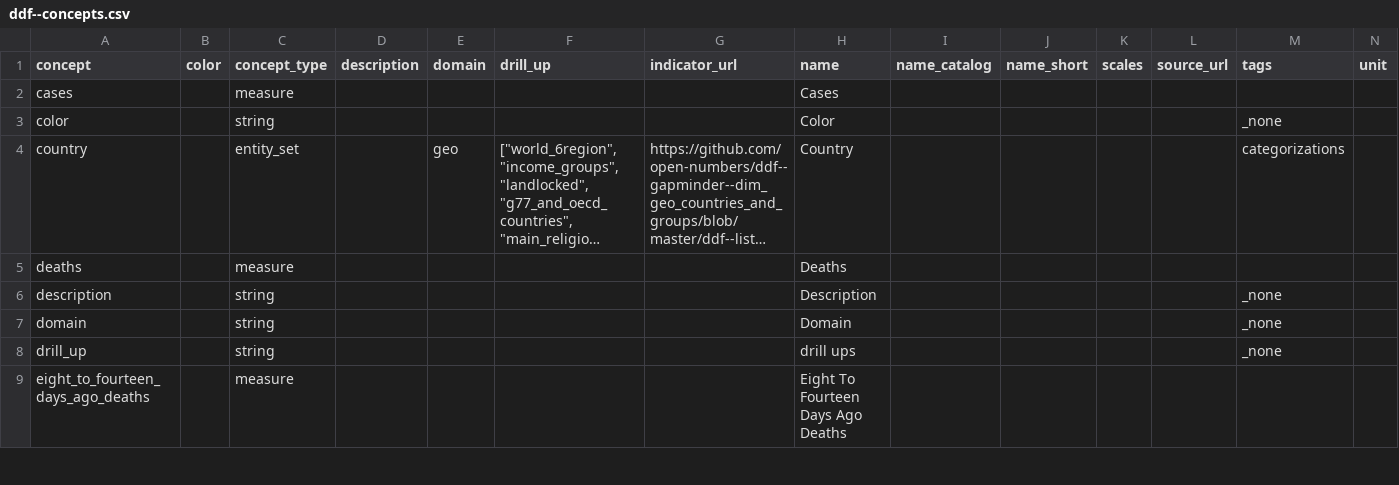
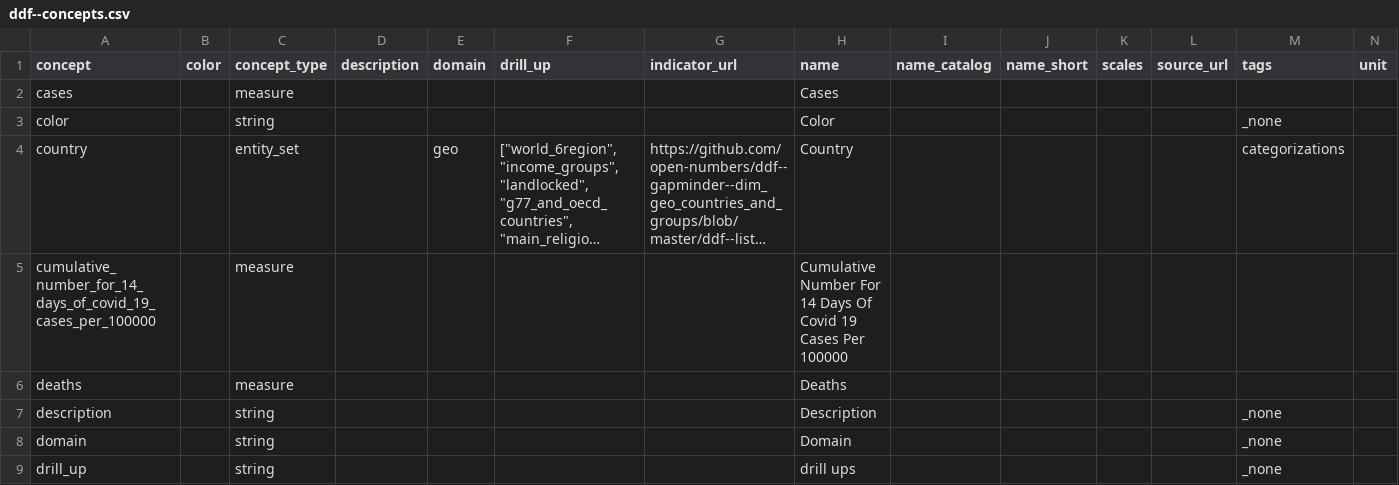
Before and after one commit to open-numbers/ddf--open_numbers--covid_19_geographic_distribution, a CSV file: ddf--concepts.csv, drawn as a sheet; only a part is shown; the shorter side is filled out with more unchanged rows; long unchanged cells end in …; the diff names each change by its address in the sheet, - before the commit and + after, or states it on an @@ line.

Commit message:
auto generated dataset

```diff
--- a/ddf--concepts.csv
+++ b/ddf--concepts.csv
+row 5: cumulative_number_for_14_days_of_covid_19_cases_per_100000 |  | measure |  |  |  |  | Cumulative Number For 14 Days Of Covid 19 Cases Per 100000
```
Also changed, not shown: 2 other files.
